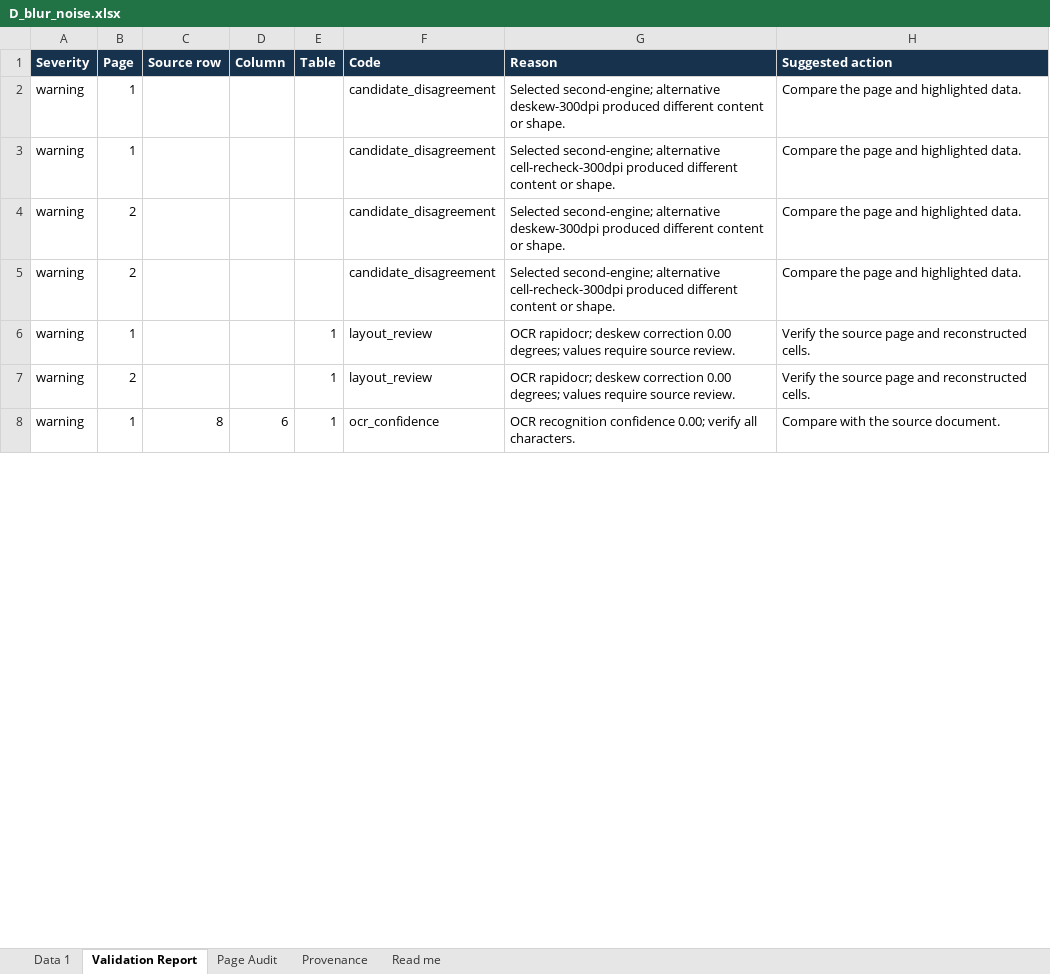
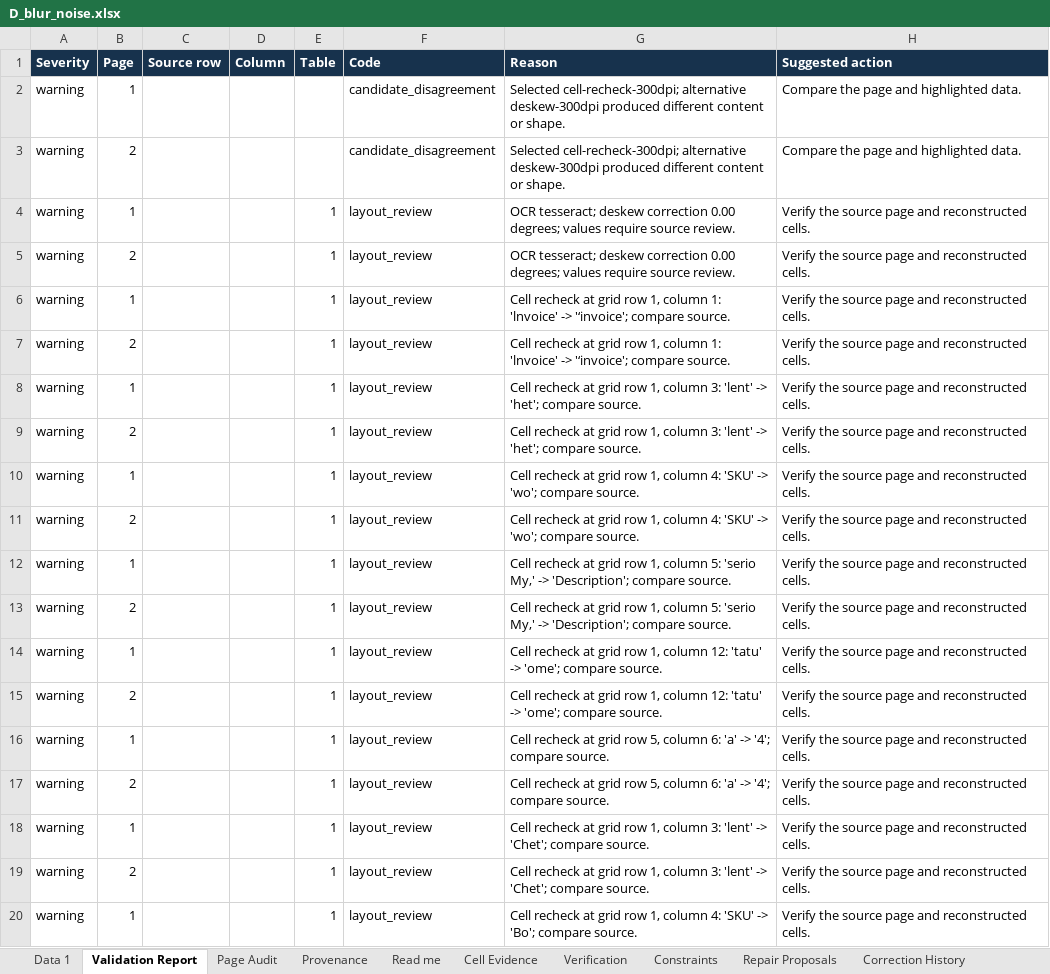
Before and after one commit to Pranay207/Truecell, an Excel workbook: outputs/D_blur_noise.xlsx, sheet Validation Report, drawn as a sheet; only a part is shown; values as stored, in another font and other column widths than the file's, no borders; removed rows and columns are numbered as before the commit, all else as after; the diff covers the shown part only; the diff names each change by its address in the sheet, - before the commit and + after, or states it on an @@ line.

```diff
--- a/outputs/D_blur_noise.xlsx (sheet Validation Report)
+++ b/outputs/D_blur_noise.xlsx (sheet Validation Report)
+sheet tab: Cell Evidence
+sheet tab: Verification
+sheet tab: Constraints
+sheet tab: Repair Proposals
+sheet tab: Correction History
-row 2: warning | 1 |  |  |  | candidate_disagreement | Selected second-engine; alternative deskew-300dpi produced different content or shape. | Compare the page and highlighted data.
-G2 (Reason): Selected second-engine; alternative cell-recheck-300dpi produced different…
+G2 (Reason): Selected cell-recheck-300dpi; alternative deskew-300dpi produced different…
-G3 (Reason): Selected second-engine; alternative deskew-300dpi…
+G3 (Reason): Selected cell-recheck-300dpi; alternative deskew-300dpi…
+row 4: warning | 1 |  |  | 1 | layout_review | OCR tesseract; deskew correction 0.00 degrees; values require source review. | Verify the source page and reconstructed cells.
-E5 (Table): (empty)
+E5 (Table): 1
-F5 (Code): candidate_disagreement
+F5 (Code): layout_review
-G5 (Reason): Selected second-engine; alternative cell-recheck-300dpi produced different content or shape.
+G5 (Reason): OCR tesseract; deskew correction 0.00 degrees; values require source review.
-H5 (Suggested action): Compare the page and highlighted data.
+H5 (Suggested action): Verify the source page and reconstructed cells.
-G6:G7 (Reason): OCR rapidocr; deskew correction 0.00 degrees; values require source review.
+G6:G7 (Reason): Cell recheck at grid row 1, column 1: 'lnvoice' -> '‘invoice'; compare source.
+row 8: warning | 1 |  |  | 1 | layout_review | Cell recheck at grid row 1, column 3: 'lent' -> 'het'; compare source. | Verify the source page and reconstructed cells.
+row 9: warning | 2 |  |  | 1 | layout_review | Cell recheck at grid row 1, column 3: 'lent' -> 'het'; compare source. | Verify the source page and reconstructed cells.
+row 10: warning | 1 |  |  | 1 | layout_review | Cell recheck at grid row 1, column 4: 'SKU' -> 'wo'; compare source. | Verify the source page and reconstructed cells.
+row 11: warning | 2 |  |  | 1 | layout_review | Cell recheck at grid row 1, column 4: 'SKU' -> 'wo'; compare source. | Verify the source page and reconstructed cells.
+row 12: warning | 1 |  |  | 1 | layout_review | Cell recheck at grid row 1, column 5: 'serio My,' -> 'Description'; compare source. | Verify the source page and reconstructed cells.
+row 13: warning | 2 |  |  | 1 | layout_review | Cell recheck at grid row 1, column 5: 'serio My,' -> 'Description'; compare source. | Verify the source page and reconstructed cells.
+row 14: warning | 1 |  |  | 1 | layout_review | Cell recheck at grid row 1, column 12: 'tatu' -> 'ome'; compare source. | Verify the source page and reconstructed cells.
+row 15: warning | 2 |  |  | 1 | layout_review | Cell recheck at grid row 1, column 12: 'tatu' -> 'ome'; compare source. | Verify the source page and reconstructed cells.
-C16 (Source row): 8
+C16 (Source row): (empty)
-D16 (Column): 6
+D16 (Column): (empty)
-F16 (Code): ocr_confidence
+F16 (Code): layout_review
-G16 (Reason): OCR recognition confidence 0.00; verify all characters.
+G16 (Reason): Cell recheck at grid row 5, column 6: 'a' -> '4'; compare source.
-H16 (Suggested action): Compare with the source document.
+H16 (Suggested action): Verify the source page and reconstructed cells.
+row 17: warning | 2 |  |  | 1 | layout_review | Cell recheck at grid row 5, column 6: 'a' -> '4'; compare source. | Verify the source page and reconstructed cells.
+row 18: warning | 1 |  |  | 1 | layout_review | Cell recheck at grid row 1, column 3: 'lent' -> 'Chet'; compare source. | Verify the source page and reconstructed cells.
+row 19: warning | 2 |  |  | 1 | layout_review | Cell recheck at grid row 1, column 3: 'lent' -> 'Chet'; compare source. | Verify the source page and reconstructed cells.
+row 20: warning | 1 |  |  | 1 | layout_review | Cell recheck at grid row 1, column 4: 'SKU' -> 'Bo'; compare source. | Verify the source page and reconstructed cells.
```
Also changed, not shown: 14 added rows, 1 removed row and 14 edited cells elsewhere in this sheet, sheet Data 1, sheet Page Audit, sheet Provenance, sheet Read me, outputs/A_invoice_register.xlsx, outputs/D_borderless.xlsx, 33 other files.
